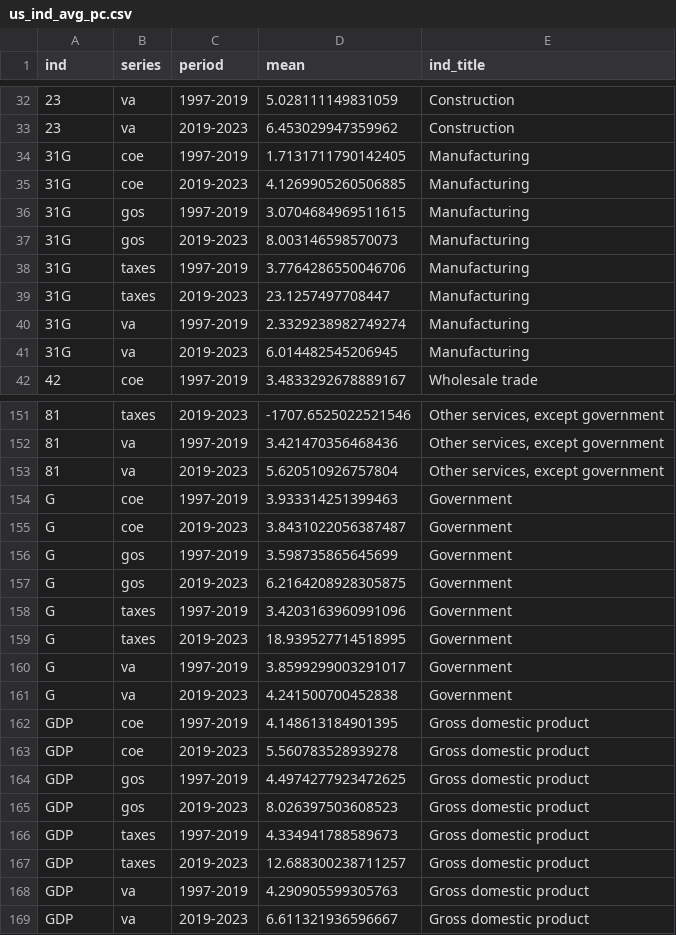
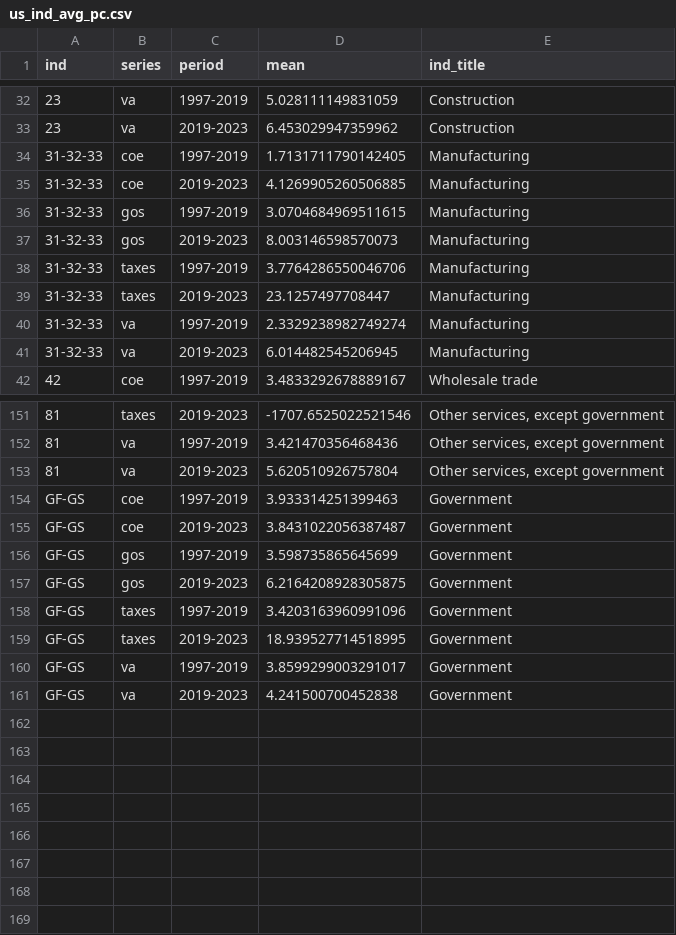
Before and after one commit to barisguven/inflation-dash, a CSV file: inflation-decomposer/data/us_ind_avg_pc.csv, drawn as a sheet; only a part is shown, gaps mark what is left out; the diff covers the shown part only.

```diff
--- a/inflation-decomposer/data/us_ind_avg_pc.csv
+++ b/inflation-decomposer/data/us_ind_avg_pc.csv
@@ -33,10 +33,10 @@ ind,series,period,mean,ind_title
 23,va,2019-2023,6.453029947359962,Construction
-31G,coe,1997-2019,1.7131711790142405,Manufacturing
-31G,coe,2019-2023,4.1269905260506885,Manufacturing
-31G,gos,1997-2019,3.0704684969511615,Manufacturing
-31G,gos,2019-2023,8.003146598570073,Manufacturing
-31G,taxes,1997-2019,3.7764286550046706,Manufacturing
-31G,taxes,2019-2023,23.1257497708447,Manufacturing
-31G,va,1997-2019,2.3329238982749274,Manufacturing
-31G,va,2019-2023,6.014482545206945,Manufacturing
+31-32-33,coe,1997-2019,1.7131711790142405,Manufacturing
+31-32-33,coe,2019-2023,4.1269905260506885,Manufacturing
+31-32-33,gos,1997-2019,3.0704684969511615,Manufacturing
+31-32-33,gos,2019-2023,8.003146598570073,Manufacturing
+31-32-33,taxes,1997-2019,3.7764286550046706,Manufacturing
+31-32-33,taxes,2019-2023,23.1257497708447,Manufacturing
+31-32-33,va,1997-2019,2.3329238982749274,Manufacturing
+31-32-33,va,2019-2023,6.014482545206945,Manufacturing
 42,coe,1997-2019,3.4833292678889167,Wholesale trade
@@ -153,17 +153,9 @@ ind,series,period,mean,ind_title
 81,va,2019-2023,5.620510926757804,"Other services, except government"
-G,coe,1997-2019,3.933314251399463,Government
-G,coe,2019-2023,3.8431022056387487,Government
-G,gos,1997-2019,3.598735865645699,Government
-G,gos,2019-2023,6.2164208928305875,Government
-G,taxes,1997-2019,3.4203163960991096,Government
-G,taxes,2019-2023,18.939527714518995,Government
-G,va,1997-2019,3.8599299003291017,Government
-G,va,2019-2023,4.241500700452838,Government
-GDP,coe,1997-2019,4.148613184901395,Gross domestic product
-GDP,coe,2019-2023,5.560783528939278,Gross domestic product
-GDP,gos,1997-2019,4.4974277923472625,Gross domestic product
-GDP,gos,2019-2023,8.026397503608523,Gross domestic product
-GDP,taxes,1997-2019,4.334941788589673,Gross domestic product
-GDP,taxes,2019-2023,12.688300238711257,Gross domestic product
-GDP,va,1997-2019,4.290905599305763,Gross domestic product
-GDP,va,2019-2023,6.611321936596667,Gross domestic product
+GF-GS,coe,1997-2019,3.933314251399463,Government
+GF-GS,coe,2019-2023,3.8431022056387487,Government
+GF-GS,gos,1997-2019,3.598735865645699,Government
+GF-GS,gos,2019-2023,6.2164208928305875,Government
+GF-GS,taxes,1997-2019,3.4203163960991096,Government
+GF-GS,taxes,2019-2023,18.939527714518995,Government
+GF-GS,va,1997-2019,3.8599299003291017,Government
+GF-GS,va,2019-2023,4.241500700452838,Government
```
Also changed, not shown: 16 edited cells elsewhere in this file, 4 other files.
